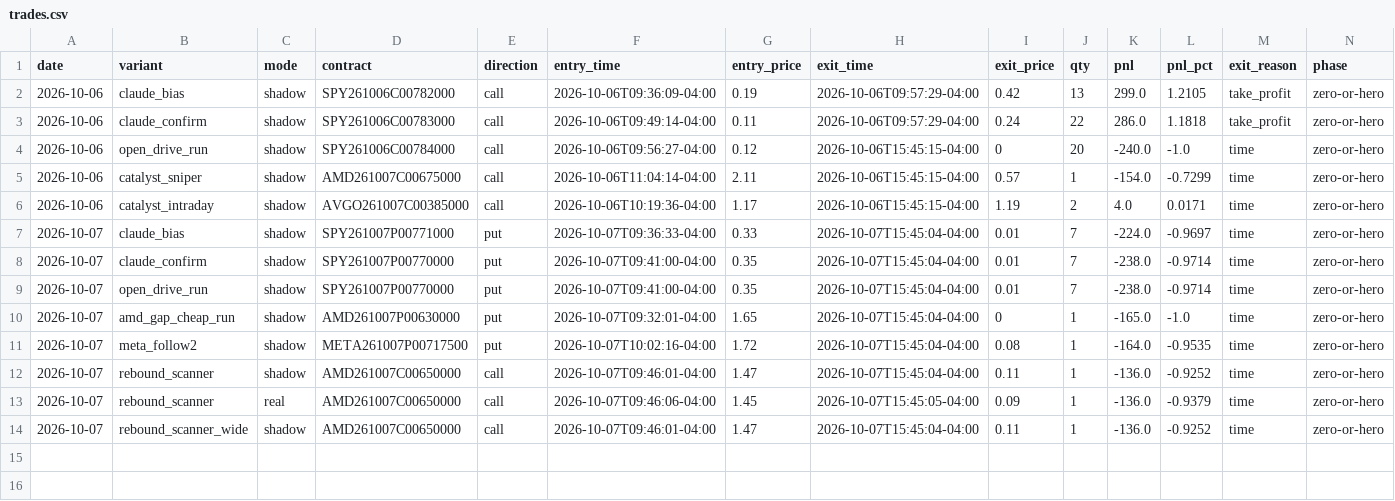
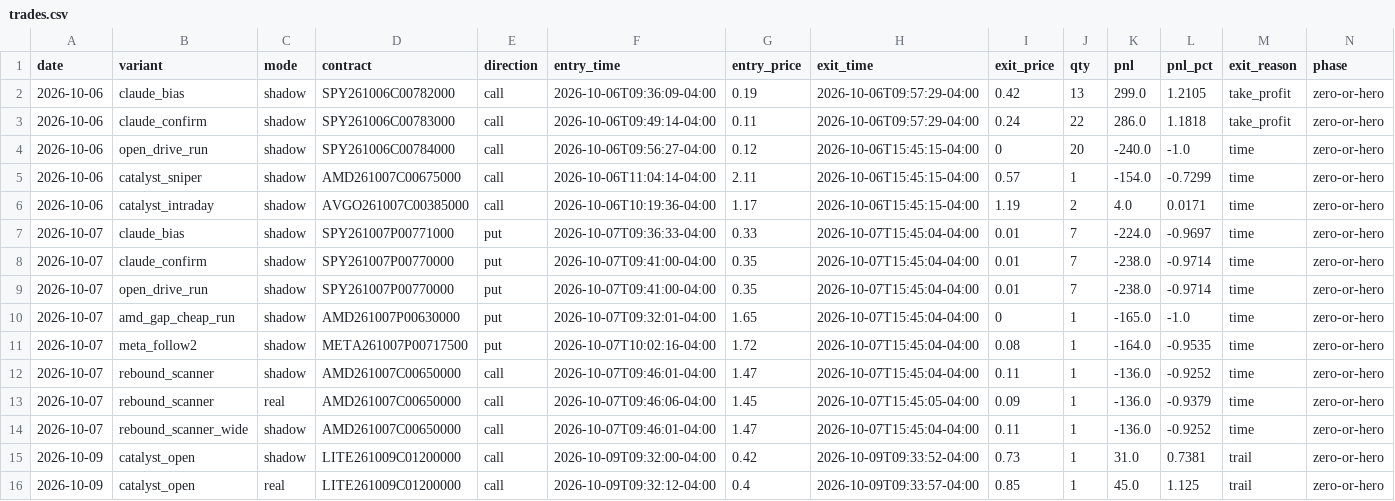
Before and after one commit to Cao-YMGG/Zero-or-Hero, a CSV file: journal/trades.csv, drawn as a sheet; only a part is shown; rows hold the shown columns only; the diff names each change by its address in the sheet, - before the commit and + after, or states it on an @@ line.

```diff
--- a/journal/trades.csv
+++ b/journal/trades.csv
+row 15: 2026-10-09 | catalyst_open | shadow | LITE261009C01200000 | call | 2026-10-09T09:32:00-04:00 | 0.42 | 2026-10-09T09:33:52-04:00 | 0.73 | 1 | 31.0 | 0.7381 | trail | zero-or-hero
+row 16: 2026-10-09 | catalyst_open | real | LITE261009C01200000 | call | 2026-10-09T09:32:12-04:00 | 0.4 | 2026-10-09T09:33:57-04:00 | 0.85 | 1 | 45.0 | 1.125 | trail | zero-or-hero
```
Also changed, not shown: 1 other file.
